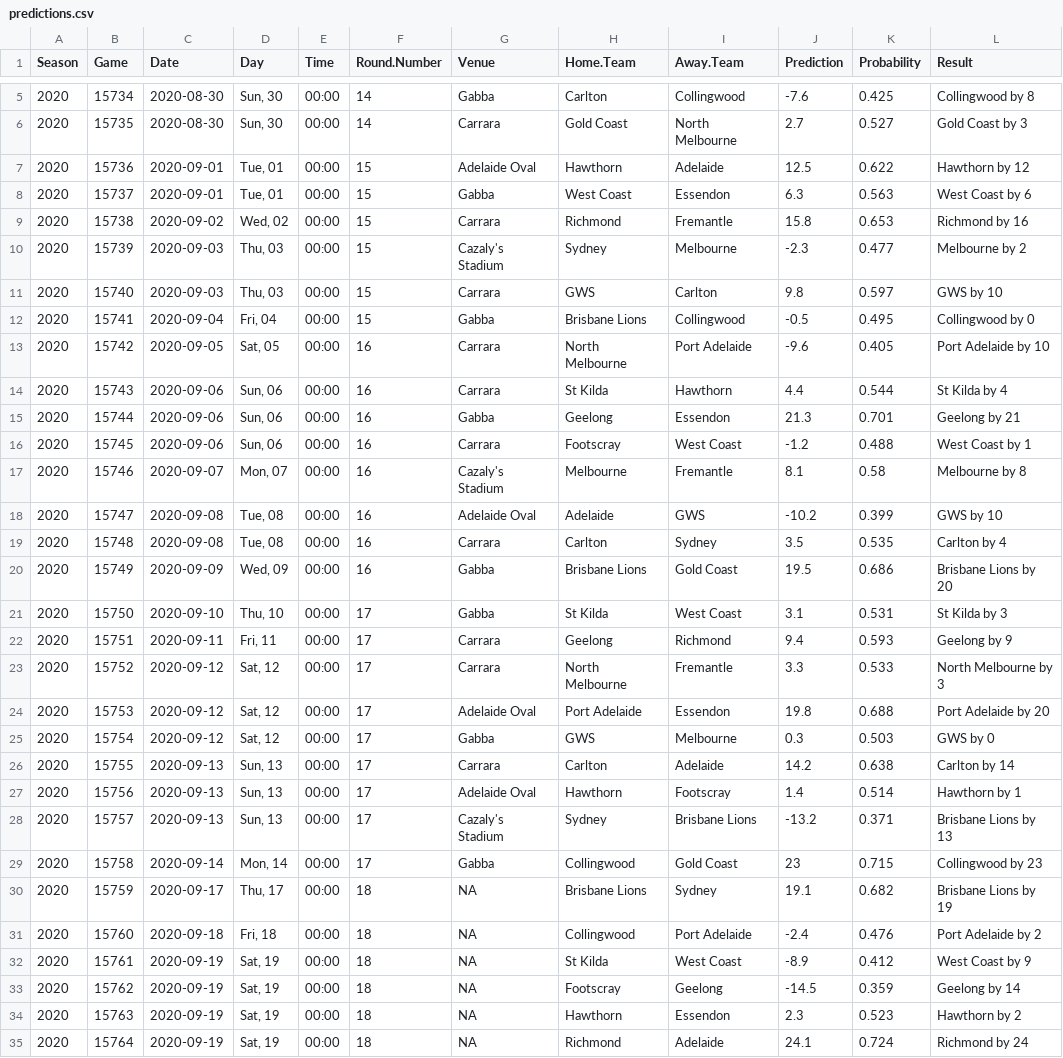
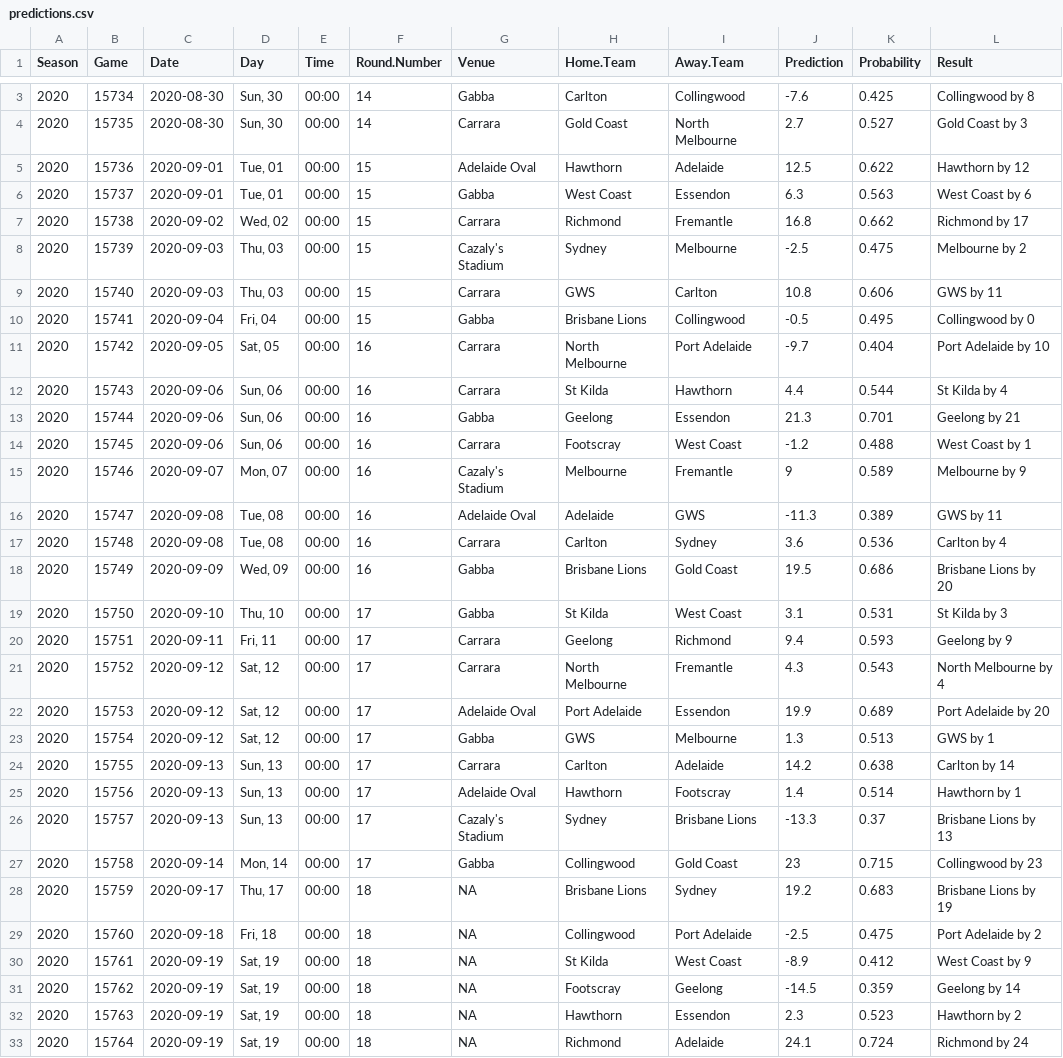
Before and after one commit to jimmyday12/plussixoneblog, a CSV file: data_files/raw-data/predictions.csv, drawn as a sheet; only a part is shown, gaps mark what is left out; the diff covers the shown part only.

Commit message:
refreshing data and rebuilding site

```diff
--- a/data_files/raw-data/predictions.csv
+++ b/data_files/raw-data/predictions.csv
@@ -8,7 +6,7 @@ Season,Game,Date,Day,Time,Round.Number,Venue,Home.Team,Away.Team,Prediction,Prob
 2020,15737,2020-09-01,"Tue, 01",00:00,15,Gabba,West Coast,Essendon,6.3,0.563,West Coast by 6
-2020,15738,2020-09-02,"Wed, 02",00:00,15,Carrara,Richmond,Fremantle,15.8,0.653,Richmond by 16
-2020,15739,2020-09-03,"Thu, 03",00:00,15,Cazaly's Stadium,Sydney,Melbourne,-2.3,0.477,Melbourne by 2
-2020,15740,2020-09-03,"Thu, 03",00:00,15,Carrara,GWS,Carlton,9.8,0.597,GWS by 10
+2020,15738,2020-09-02,"Wed, 02",00:00,15,Carrara,Richmond,Fremantle,16.8,0.662,Richmond by 17
+2020,15739,2020-09-03,"Thu, 03",00:00,15,Cazaly's Stadium,Sydney,Melbourne,-2.5,0.475,Melbourne by 2
+2020,15740,2020-09-03,"Thu, 03",00:00,15,Carrara,GWS,Carlton,10.8,0.606,GWS by 11
 2020,15741,2020-09-04,"Fri, 04",00:00,15,Gabba,Brisbane Lions,Collingwood,-0.5,0.495,Collingwood by 0
-2020,15742,2020-09-05,"Sat, 05",00:00,16,Carrara,North Melbourne,Port Adelaide,-9.6,0.405,Port Adelaide by 10
+2020,15742,2020-09-05,"Sat, 05",00:00,16,Carrara,North Melbourne,Port Adelaide,-9.7,0.404,Port Adelaide by 10
 2020,15743,2020-09-06,"Sun, 06",00:00,16,Carrara,St Kilda,Hawthorn,4.4,0.544,St Kilda by 4
@@ -16,5 +14,5 @@ Season,Game,Date,Day,Time,Round.Number,Venue,Home.Team,Away.Team,Prediction,Prob
 2020,15745,2020-09-06,"Sun, 06",00:00,16,Carrara,Footscray,West Coast,-1.2,0.488,West Coast by 1
-2020,15746,2020-09-07,"Mon, 07",00:00,16,Cazaly's Stadium,Melbourne,Fremantle,8.1,0.58,Melbourne by 8
-2020,15747,2020-09-08,"Tue, 08",00:00,16,Adelaide Oval,Adelaide,GWS,-10.2,0.399,GWS by 10
-2020,15748,2020-09-08,"Tue, 08",00:00,16,Carrara,Carlton,Sydney,3.5,0.535,Carlton by 4
+2020,15746,2020-09-07,"Mon, 07",00:00,16,Cazaly's Stadium,Melbourne,Fremantle,9,0.589,Melbourne by 9
+2020,15747,2020-09-08,"Tue, 08",00:00,16,Adelaide Oval,Adelaide,GWS,-11.3,0.389,GWS by 11
+2020,15748,2020-09-08,"Tue, 08",00:00,16,Carrara,Carlton,Sydney,3.6,0.536,Carlton by 4
 2020,15749,2020-09-09,"Wed, 09",00:00,16,Gabba,Brisbane Lions,Gold Coast,19.5,0.686,Brisbane Lions by 20
@@ -22,11 +20,11 @@ Season,Game,Date,Day,Time,Round.Number,Venue,Home.Team,Away.Team,Prediction,Prob
 2020,15751,2020-09-11,"Fri, 11",00:00,17,Carrara,Geelong,Richmond,9.4,0.593,Geelong by 9
-2020,15752,2020-09-12,"Sat, 12",00:00,17,Carrara,North Melbourne,Fremantle,3.3,0.533,North Melbourne by 3
-2020,15753,2020-09-12,"Sat, 12",00:00,17,Adelaide Oval,Port Adelaide,Essendon,19.8,0.688,Port Adelaide by 20
-2020,15754,2020-09-12,"Sat, 12",00:00,17,Gabba,GWS,Melbourne,0.3,0.503,GWS by 0
+2020,15752,2020-09-12,"Sat, 12",00:00,17,Carrara,North Melbourne,Fremantle,4.3,0.543,North Melbourne by 4
+2020,15753,2020-09-12,"Sat, 12",00:00,17,Adelaide Oval,Port Adelaide,Essendon,19.9,0.689,Port Adelaide by 20
+2020,15754,2020-09-12,"Sat, 12",00:00,17,Gabba,GWS,Melbourne,1.3,0.513,GWS by 1
 2020,15755,2020-09-13,"Sun, 13",00:00,17,Carrara,Carlton,Adelaide,14.2,0.638,Carlton by 14
 2020,15756,2020-09-13,"Sun, 13",00:00,17,Adelaide Oval,Hawthorn,Footscray,1.4,0.514,Hawthorn by 1
-2020,15757,2020-09-13,"Sun, 13",00:00,17,Cazaly's Stadium,Sydney,Brisbane Lions,-13.2,0.371,Brisbane Lions by 13
+2020,15757,2020-09-13,"Sun, 13",00:00,17,Cazaly's Stadium,Sydney,Brisbane Lions,-13.3,0.37,Brisbane Lions by 13
 2020,15758,2020-09-14,"Mon, 14",00:00,17,Gabba,Collingwood,Gold Coast,23,0.715,Collingwood by 23
-2020,15759,2020-09-17,"Thu, 17",00:00,18,NA,Brisbane Lions,Sydney,19.1,0.682,Brisbane Lions by 19
-2020,15760,2020-09-18,"Fri, 18",00:00,18,NA,Collingwood,Port Adelaide,-2.4,0.476,Port Adelaide by 2
+2020,15759,2020-09-17,"Thu, 17",00:00,18,NA,Brisbane Lions,Sydney,19.2,0.683,Brisbane Lions by 19
+2020,15760,2020-09-18,"Fri, 18",00:00,18,NA,Collingwood,Port Adelaide,-2.5,0.475,Port Adelaide by 2
 2020,15761,2020-09-19,"Sat, 19",00:00,18,NA,St Kilda,West Coast,-8.9,0.412,West Coast by 9
```
Also changed, not shown: 2 removed rows and 5 edited cells elsewhere in this file, data_files/raw-data/AFLM_sims_positions.csv, data_files/raw-data/AFLM_sims_summary.csv, 32 other files.
